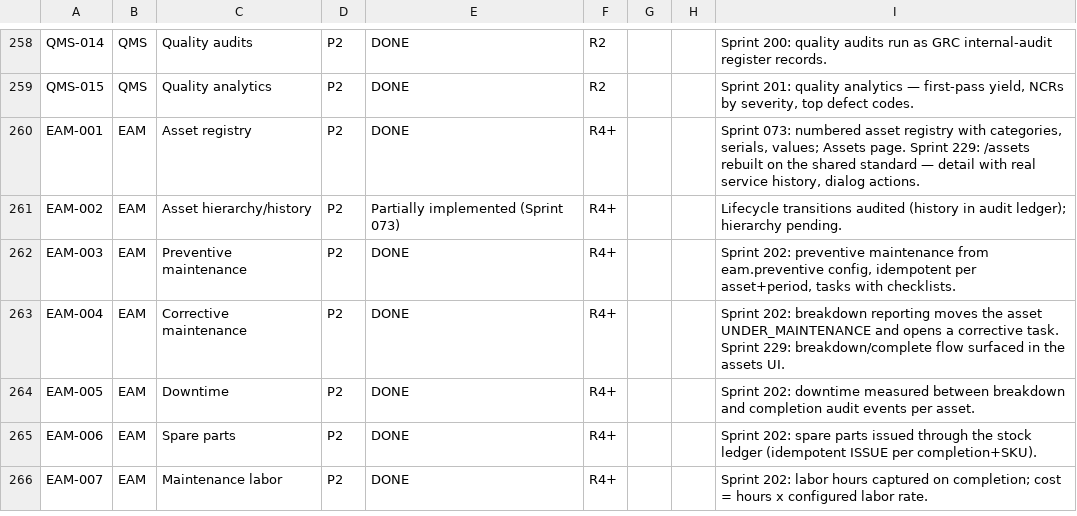
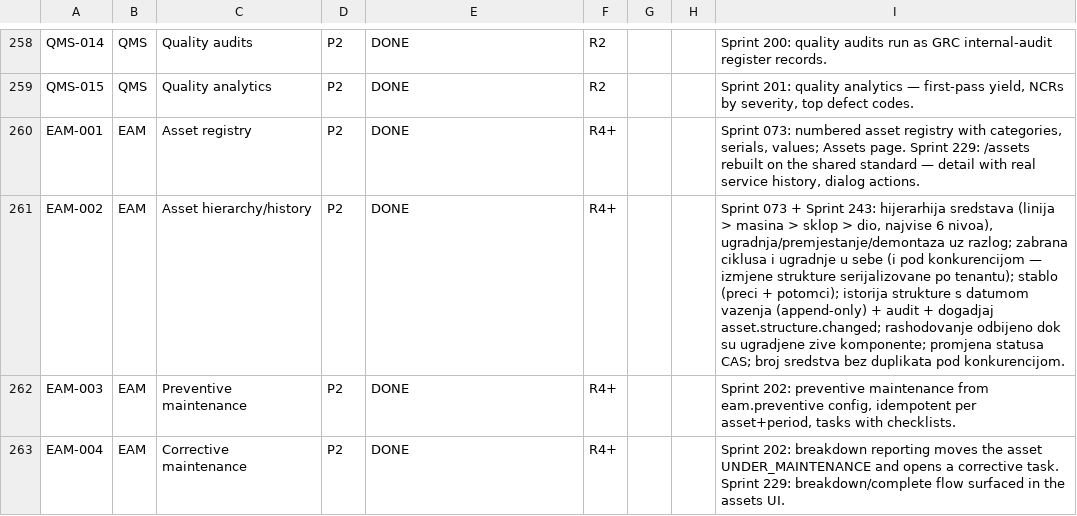
Before and after one commit to kenanbuss-sys/nexora, a CSV file: specs/implementation_matrix.csv, drawn as a sheet; only a part is shown, gaps mark what is left out; the shorter side is filled out with more unchanged rows.

```diff
--- a/specs/implementation_matrix.csv
+++ b/specs/implementation_matrix.csv
@@ -260,3 +260,3 @@ QMS-015,QMS,Quality analytics,P2,DONE,R2,,,"Sprint 201: quality analytics — fi
 EAM-001,EAM,Asset registry,P2,DONE,R4+,,,"Sprint 073: numbered asset registry with categories, serials, values; Assets page. Sprint 229: /assets rebuilt on the shared standard — detail with real service history, dialog actions."
-EAM-002,EAM,Asset hierarchy/history,P2,Partially implemented (Sprint 073),R4+,,,Lifecycle transitions audited (history in audit ledger); hierarchy pending.
+EAM-002,EAM,Asset hierarchy/history,P2,DONE,R4+,,,"Sprint 073 + Sprint 243: hijerarhija sredstava (linija > masina > sklop > dio, najvise 6 nivoa), ugradnja/premjestanje/demontaza uz razlog; zabrana ciklusa i ugradnje u sebe (i pod konkurencijom — izmjene strukture serijalizovane po tenantu); stablo (preci + potomci); istorija strukture s datumom vazenja (append-only) + audit + dogadjaj asset.structure.changed; rashodovanje odbijeno dok su ugradjene zive komponente; promjena statusa CAS; broj sredstva bez duplikata pod konkurencijom."
 EAM-003,EAM,Preventive maintenance,P2,DONE,R4+,,,"Sprint 202: preventive maintenance from eam.preventive config, idempotent per asset+period, tasks with checklists."
```
Also changed, not shown: 4 other files.
